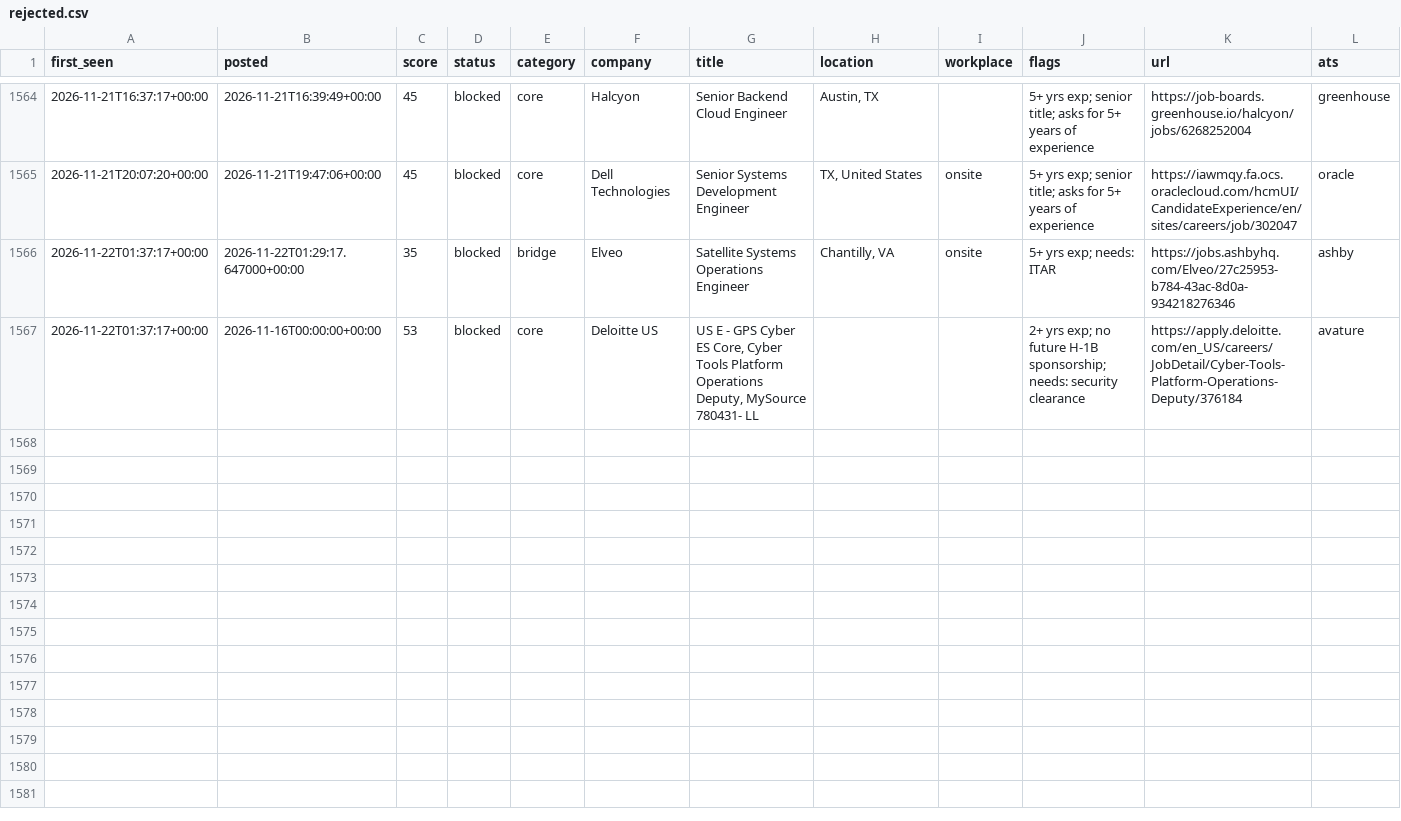
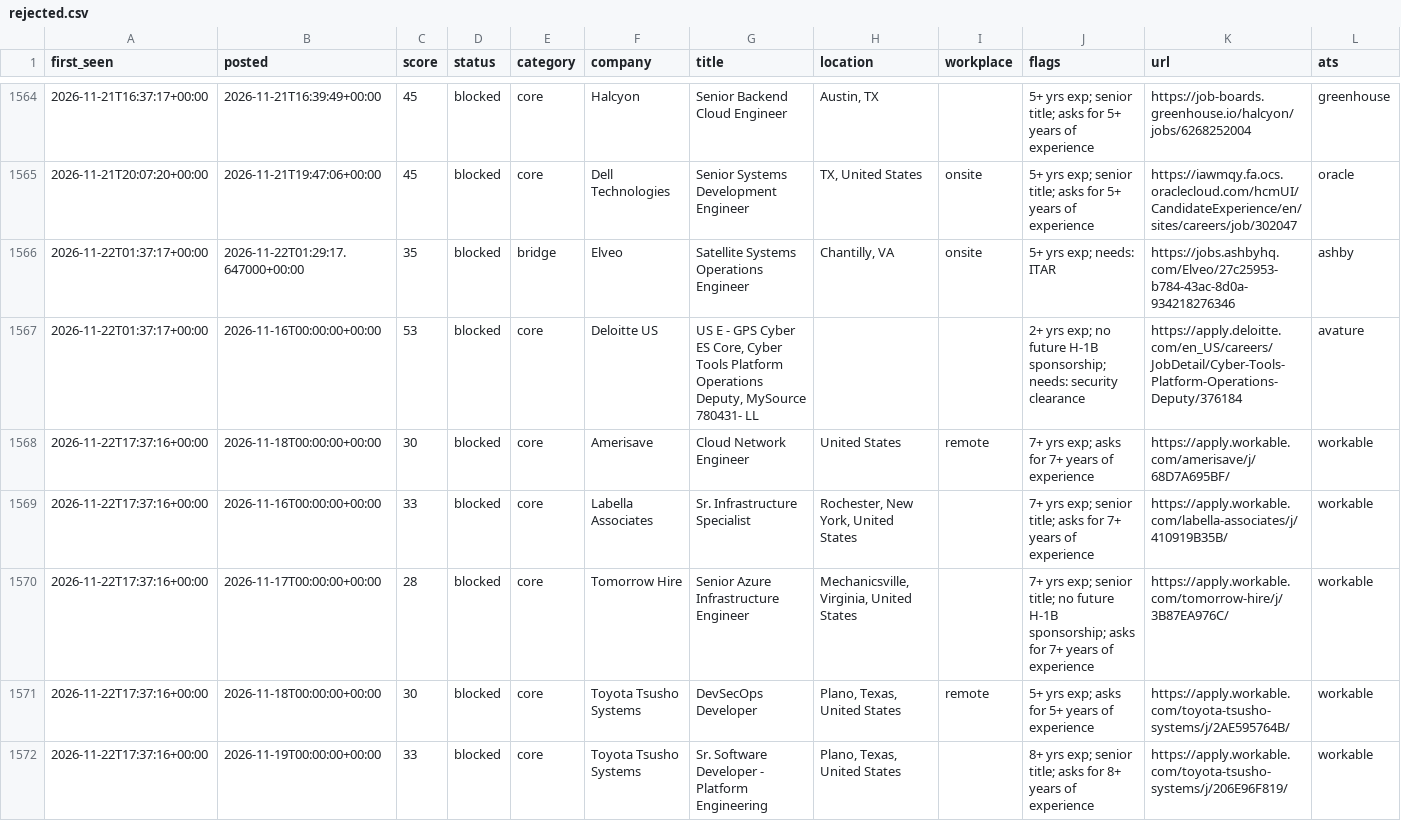
Before and after one commit to chandrakodali/job-radar, a CSV file: data/rejected.csv, drawn as a sheet; only a part is shown, gaps mark what is left out; rows hold the shown columns only; the diff names each change by its address in the sheet, - before the commit and + after, or states it on an @@ line.

```diff
--- a/data/rejected.csv
+++ b/data/rejected.csv
+row 1568: 2026-11-22T17:37:16+00:00 | 2026-11-18T00:00:00+00:00 | 30 | blocked | core | Amerisave | Cloud Network Engineer | United States | remote | 7+ yrs exp; asks for 7+ years of experience | https://apply.workable.com/amerisave/j/68D7A695BF/ | workable
+row 1569: 2026-11-22T17:37:16+00:00 | 2026-11-16T00:00:00+00:00 | 33 | blocked | core | Labella Associates | Sr. Infrastructure Specialist | Rochester, New York, United States |  | 7+ yrs exp; senior title; asks for 7+ years of experience | https://apply.workable.com/labella-associates/j/410919B35B/ | workable
+row 1570: 2026-11-22T17:37:16+00:00 | 2026-11-17T00:00:00+00:00 | 28 | blocked | core | Tomorrow Hire | Senior Azure Infrastructure Engineer | Mechanicsville, Virginia, United States |  | 7+ yrs exp; senior title; no future H-1B sponsorship; asks for 7+ years of experience | https://apply.workable.com/tomorrow-hire/j/3B87EA976C/ | workable
+row 1571: 2026-11-22T17:37:16+00:00 | 2026-11-18T00:00:00+00:00 | 30 | blocked | core | Toyota Tsusho Systems | DevSecOps Developer | Plano, Texas, United States | remote | 5+ yrs exp; asks for 5+ years of experience | https://apply.workable.com/toyota-tsusho-systems/j/2AE595764B/ | workable
+row 1572: 2026-11-22T17:37:16+00:00 | 2026-11-19T00:00:00+00:00 | 33 | blocked | core | Toyota Tsusho Systems | Sr. Software Developer - Platform Engineering | Plano, Texas, United States |  | 8+ yrs exp; senior title; asks for 8+ years of experience | https://apply.workable.com/toyota-tsusho-systems/j/206E96F819/ | workable
```
Also changed, not shown: data/matches.csv, 3 other files.
